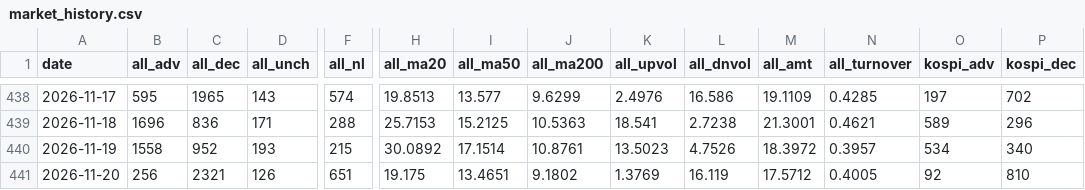
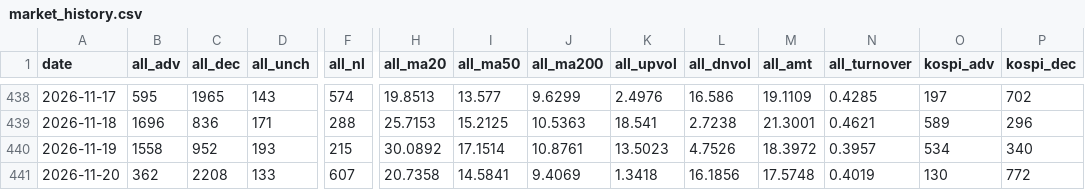
Before and after one commit to pdhman/report-summary, a CSV file: docs/data/market_history.csv, drawn as a sheet; only a part is shown, gaps mark what is left out; the diff covers the shown part only; the diff names each change by its address in the sheet, - before the commit and + after, or states it on an @@ line.

Commit message:
market: 2026-11-20 시장 온도계 갱신

```diff
--- a/docs/data/market_history.csv
+++ b/docs/data/market_history.csv
-B441 (all_adv): 256
+B441 (all_adv): 362
-C441 (all_dec): 2321
+C441 (all_dec): 2208
-D441 (all_unch): 126
+D441 (all_unch): 133
-F441 (all_nl): 651
+F441 (all_nl): 607
-H441 (all_ma20): 19.175
+H441 (all_ma20): 20.7358
-I441 (all_ma50): 13.4651
+I441 (all_ma50): 14.5841
-J441 (all_ma200): 9.1802
+J441 (all_ma200): 9.4069
-K441 (all_upvol): 1.3769
+K441 (all_upvol): 1.3418
-L441 (all_dnvol): 16.119
+L441 (all_dnvol): 16.1856
-M441 (all_amt): 17.5712
+M441 (all_amt): 17.5748
-N441 (all_turnover): 0.4005
+N441 (all_turnover): 0.4019
-O441 (kospi_adv): 92
+O441 (kospi_adv): 130
-P441 (kospi_dec): 810
+P441 (kospi_dec): 772
```
Also changed, not shown: 24 edited cells elsewhere in this file, 5 other files.
